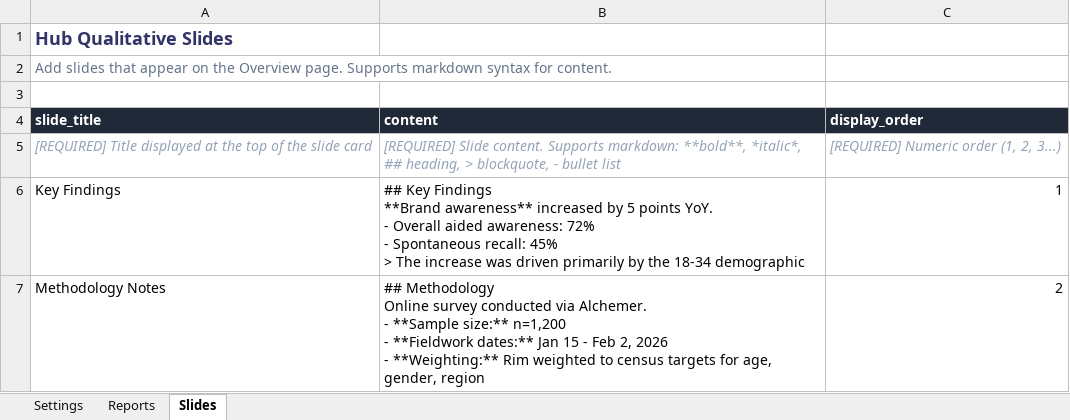
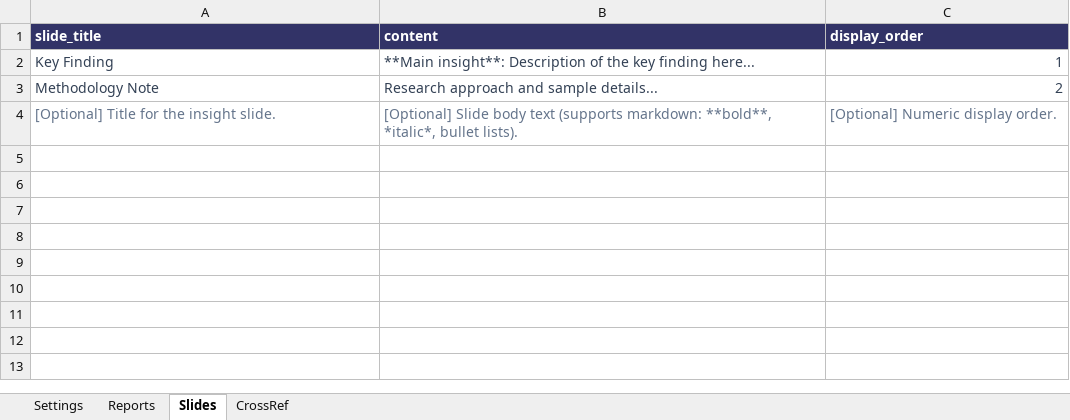
Before and after one commit to DuncanRBrett/Turas, an Excel workbook: modules/report_hub/docs/templates/Report_Hub_Config_Template.xlsx, sheet Slides, drawn as a sheet; values as stored, in another font and other column widths than the file's, no borders; removed rows and columns are numbered as before the commit, all else as after; ↵ is a line break in a cell; the diff names each change by its address in the sheet, - before the commit and + after, or states it on an @@ line.

```diff
--- a/modules/report_hub/docs/templates/Report_Hub_Config_Template.xlsx (sheet Slides)
+++ b/modules/report_hub/docs/templates/Report_Hub_Config_Template.xlsx (sheet Slides)
+sheet tab: CrossRef
-row 1: Hub Qualitative Slides
-row 2: Add slides that appear on the Overview page. Supports markdown syntax for content.
-row 3: (empty)
-A1:C1 fill: #1F2937
+A1:C1 fill: #323367
-row 5: [REQUIRED] Title displayed at the top of the slide card | [REQUIRED] Slide content. Supports markdown: **bold**, *italic*, ## heading, > blockquote, - bullet list | [REQUIRED] Numeric order (1, 2, 3...)
-A2 (slide_title): Key Findings
+A2 (slide_title): Key Finding
-A2:C3 text colour: black
+A2:C3 text colour: #334155
-B2 (content): ## Key Findings ↵ **Brand awareness** increased by 5 points YoY. ↵ - Overall aided awareness: 72% ↵ - Spontaneous recall: 45% ↵ > The increase was driven primarily by the 18-34 demographic
+B2 (content): **Main insight**: Description of the key finding here...
-A3 (slide_title): Methodology Notes
+A3 (slide_title): Methodology Note
-B3 (content): ## Methodology ↵ Online survey conducted via Alchemer. ↵ - **Sample size:** n=1,200 ↵ - **Fieldwork dates:** Jan 15 - Feb 2, 2026 ↵ - **Weighting:** Rim weighted to census targets for age, gender, region
+B3 (content): Research approach and sample details...
+row 4: [Optional] Title for the insight slide. | [Optional] Slide body text (supports markdown: **bold**, *italic*, bullet lists). | [Optional] Numeric display order.
```
Also changed, not shown: sheet Settings, sheet Reports, 12 other files.
